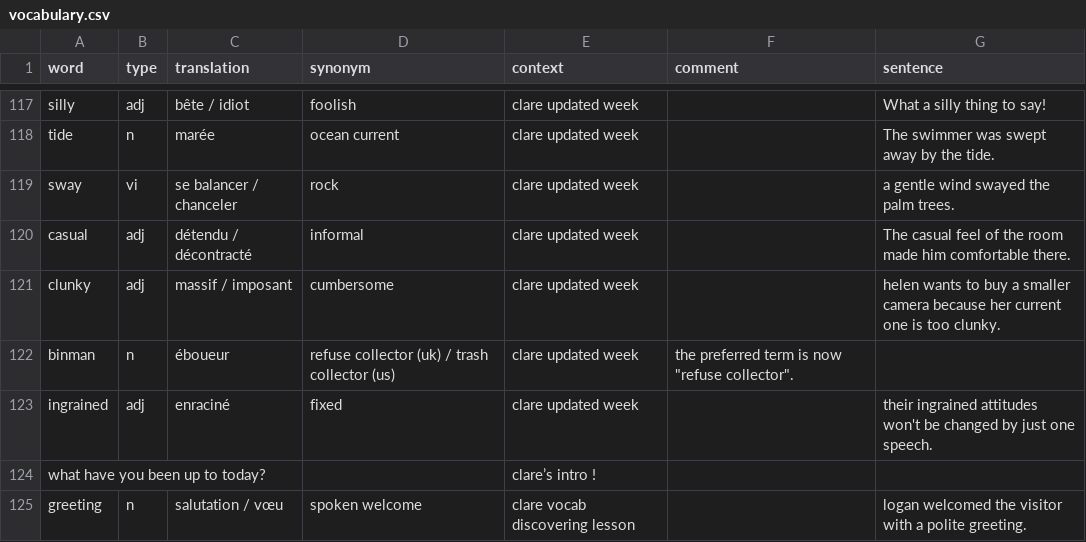
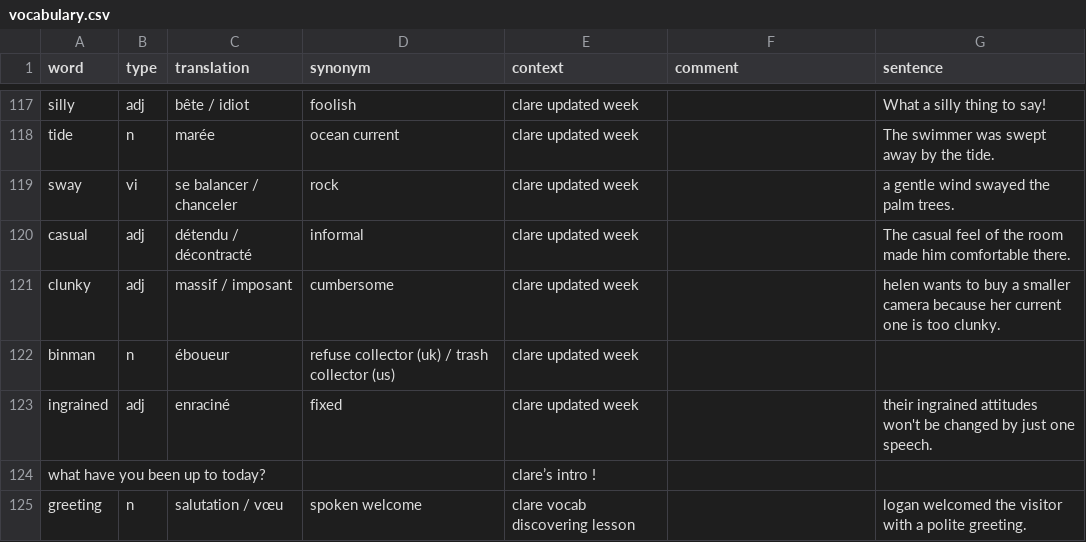
Before and after one commit to FLinguenheld/vocabulary2, a CSV file: vocabulary.csv, drawn as a sheet; only a part is shown, gaps mark what is left out; the diff covers the shown part only.

```diff
--- a/vocabulary.csv
+++ b/vocabulary.csv
@@ -121,3 +121,3 @@ casual,adj,détendu / décontracté,informal,clare updated week,,The casual feel
 clunky,adj,massif / imposant,cumbersome,clare updated week,,helen wants to buy a smaller camera because her current one is too clunky.
-binman,n,éboueur,refuse collector (uk) / trash collector (us),clare updated week,"the preferred term is now ""refuse collector"".",
+binman,n,éboueur,refuse collector (uk) / trash collector (us),clare updated week,,
 ingrained,adj,enraciné,fixed,clare updated week,,their ingrained attitudes won't be changed by just one speech.
```
Also changed, not shown: 9 added rows and 13 edited cells elsewhere in this file.
